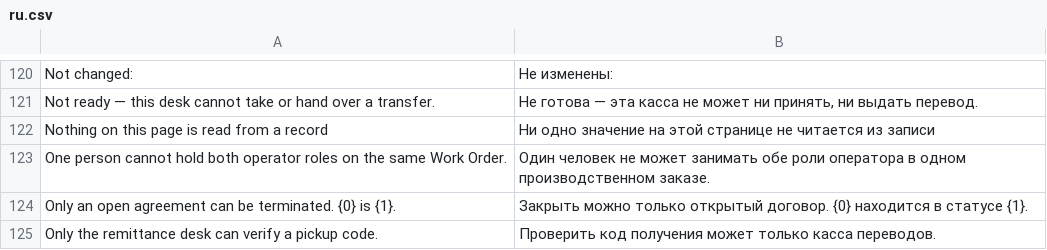
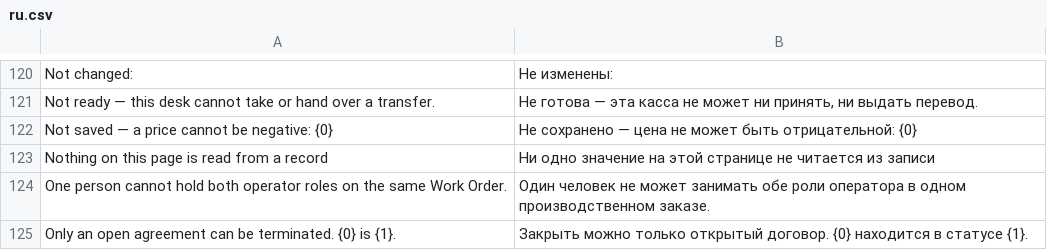
Before and after one commit to zvictory/stabler, a CSV file: stabler/translations/ru.csv, drawn as a sheet; only a part is shown, gaps mark what is left out; the shorter side is filled out with more unchanged rows; the diff names each change by its address in the sheet, - before the commit and + after, or states it on an @@ line.

```diff
--- a/stabler/translations/ru.csv
+++ b/stabler/translations/ru.csv
+row 122: Not saved — a price cannot be negative: {0} | Не сохранено — цена не может быть отрицательной: {0}
```
Also changed, not shown: stabler/translations/en.csv, stabler/translations/tr.csv, 6 other files.
